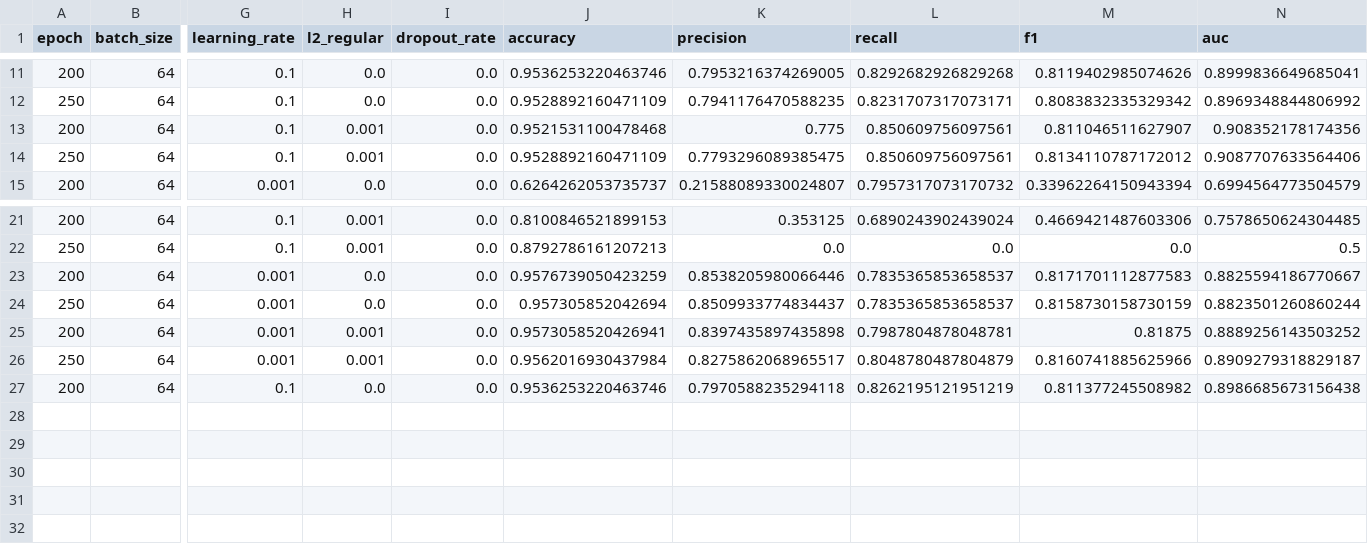
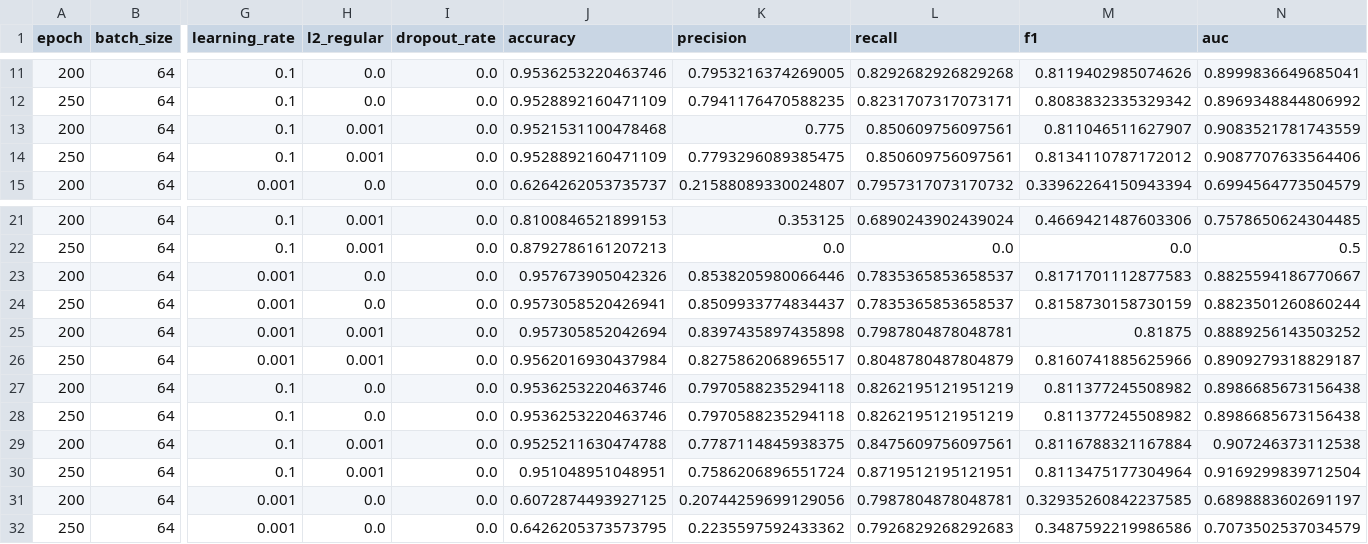
Before and after one commit to YUTA-NIKI/cdec2019, a CSV file: semeval/results/gridsearch_lstm_att_e2e_upsample.csv, drawn as a sheet; only a part is shown, gaps mark what is left out; rows hold the shown columns only; the diff names each change by its address in the sheet, - before the commit and + after, or states it on an @@ line.

```diff
--- a/semeval/results/gridsearch_lstm_att_e2e_upsample.csv
+++ b/semeval/results/gridsearch_lstm_att_e2e_upsample.csv
-N13 (auc): 0.908352178174356
+N13 (auc): 0.9083521781743559
-J23 (accuracy): 0.9576739050423259
+J23 (accuracy): 0.957673905042326
-J24 (accuracy): 0.957305852042694
+J24 (accuracy): 0.9573058520426941
-J25 (accuracy): 0.9573058520426941
+J25 (accuracy): 0.957305852042694
+row 28: 250 | 64 | 0.1 | 0.0 | 0.0 | 0.9536253220463746 | 0.7970588235294118 | 0.8262195121951219 | 0.811377245508982 | 0.8986685673156438
+row 29: 200 | 64 | 0.1 | 0.001 | 0.0 | 0.9525211630474788 | 0.7787114845938375 | 0.8475609756097561 | 0.8116788321167884 | 0.907246373112538
+row 30: 250 | 64 | 0.1 | 0.001 | 0.0 | 0.951048951048951 | 0.7586206896551724 | 0.8719512195121951 | 0.8113475177304964 | 0.9169299839712504
+row 31: 200 | 64 | 0.001 | 0.0 | 0.0 | 0.6072874493927125 | 0.20744259699129056 | 0.7987804878048781 | 0.32935260842237585 | 0.6898883602691197
+row 32: 250 | 64 | 0.001 | 0.0 | 0.0 | 0.6426205373573795 | 0.2235597592433362 | 0.7926829268292683 | 0.3487592219986586 | 0.7073502537034579
```
Also changed, not shown: nikkei/results/gridsearch_lstm_attention_end2end.csv, nikkei/results/gridsearch_lstm_end2end.csv, 3 other files.
